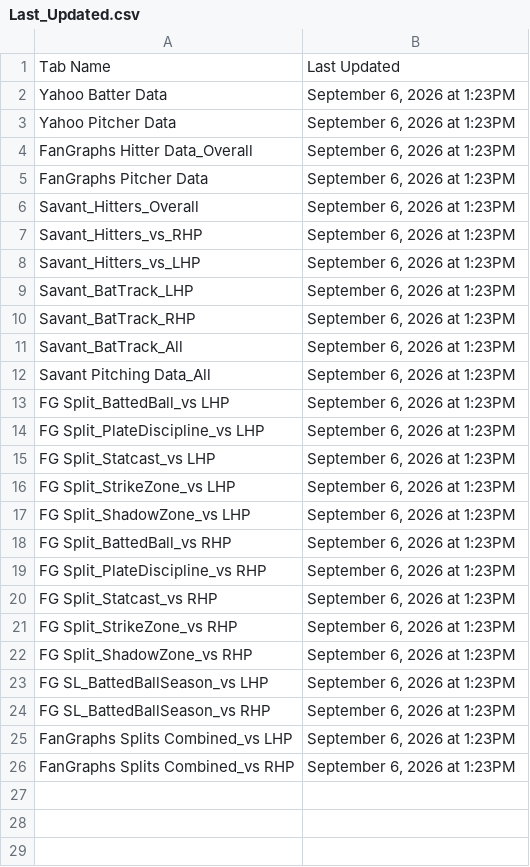
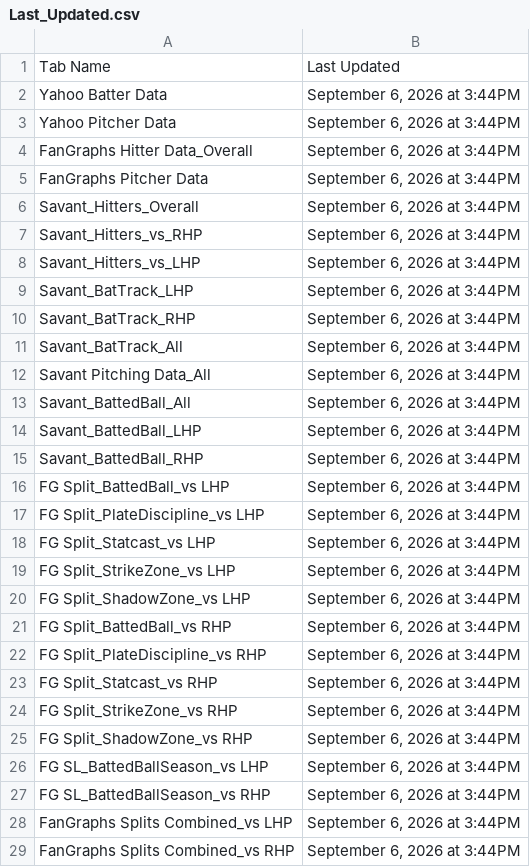
Before and after one commit to yosefu12/baseball-data-scraper, a CSV file: data/Last_Updated.csv, drawn as a sheet.

```diff
--- a/data/Last_Updated.csv
+++ b/data/Last_Updated.csv
@@ -1,26 +1,29 @@
 Tab Name,Last Updated
-Yahoo Batter Data,"September 6, 2026 at 1:23PM"
-Yahoo Pitcher Data,"September 6, 2026 at 1:23PM"
-FanGraphs Hitter Data_Overall,"September 6, 2026 at 1:23PM"
-FanGraphs Pitcher Data,"September 6, 2026 at 1:23PM"
-Savant_Hitters_Overall,"September 6, 2026 at 1:23PM"
-Savant_Hitters_vs_RHP,"September 6, 2026 at 1:23PM"
-Savant_Hitters_vs_LHP,"September 6, 2026 at 1:23PM"
-Savant_BatTrack_LHP,"September 6, 2026 at 1:23PM"
-Savant_BatTrack_RHP,"September 6, 2026 at 1:23PM"
-Savant_BatTrack_All,"September 6, 2026 at 1:23PM"
-Savant Pitching Data_All,"September 6, 2026 at 1:23PM"
-FG Split_BattedBall_vs LHP,"September 6, 2026 at 1:23PM"
-FG Split_PlateDiscipline_vs LHP,"September 6, 2026 at 1:23PM"
-FG Split_Statcast_vs LHP,"September 6, 2026 at 1:23PM"
-FG Split_StrikeZone_vs LHP,"September 6, 2026 at 1:23PM"
-FG Split_ShadowZone_vs LHP,"September 6, 2026 at 1:23PM"
-FG Split_BattedBall_vs RHP,"September 6, 2026 at 1:23PM"
-FG Split_PlateDiscipline_vs RHP,"September 6, 2026 at 1:23PM"
-FG Split_Statcast_vs RHP,"September 6, 2026 at 1:23PM"
-FG Split_StrikeZone_vs RHP,"September 6, 2026 at 1:23PM"
-FG Split_ShadowZone_vs RHP,"September 6, 2026 at 1:23PM"
-FG SL_BattedBallSeason_vs LHP,"September 6, 2026 at 1:23PM"
-FG SL_BattedBallSeason_vs RHP,"September 6, 2026 at 1:23PM"
-FanGraphs Splits Combined_vs LHP,"September 6, 2026 at 1:23PM"
-FanGraphs Splits Combined_vs RHP,"September 6, 2026 at 1:23PM"
+Yahoo Batter Data,"September 6, 2026 at 3:44PM"
+Yahoo Pitcher Data,"September 6, 2026 at 3:44PM"
+FanGraphs Hitter Data_Overall,"September 6, 2026 at 3:44PM"
+FanGraphs Pitcher Data,"September 6, 2026 at 3:44PM"
+Savant_Hitters_Overall,"September 6, 2026 at 3:44PM"
+Savant_Hitters_vs_RHP,"September 6, 2026 at 3:44PM"
+Savant_Hitters_vs_LHP,"September 6, 2026 at 3:44PM"
+Savant_BatTrack_LHP,"September 6, 2026 at 3:44PM"
+Savant_BatTrack_RHP,"September 6, 2026 at 3:44PM"
+Savant_BatTrack_All,"September 6, 2026 at 3:44PM"
+Savant Pitching Data_All,"September 6, 2026 at 3:44PM"
+Savant_BattedBall_All,"September 6, 2026 at 3:44PM"
+Savant_BattedBall_LHP,"September 6, 2026 at 3:44PM"
+Savant_BattedBall_RHP,"September 6, 2026 at 3:44PM"
+FG Split_BattedBall_vs LHP,"September 6, 2026 at 3:44PM"
+FG Split_PlateDiscipline_vs LHP,"September 6, 2026 at 3:44PM"
+FG Split_Statcast_vs LHP,"September 6, 2026 at 3:44PM"
+FG Split_StrikeZone_vs LHP,"September 6, 2026 at 3:44PM"
+FG Split_ShadowZone_vs LHP,"September 6, 2026 at 3:44PM"
+FG Split_BattedBall_vs RHP,"September 6, 2026 at 3:44PM"
+FG Split_PlateDiscipline_vs RHP,"September 6, 2026 at 3:44PM"
+FG Split_Statcast_vs RHP,"September 6, 2026 at 3:44PM"
+FG Split_StrikeZone_vs RHP,"September 6, 2026 at 3:44PM"
+FG Split_ShadowZone_vs RHP,"September 6, 2026 at 3:44PM"
+FG SL_BattedBallSeason_vs LHP,"September 6, 2026 at 3:44PM"
+FG SL_BattedBallSeason_vs RHP,"September 6, 2026 at 3:44PM"
+FanGraphs Splits Combined_vs LHP,"September 6, 2026 at 3:44PM"
+FanGraphs Splits Combined_vs RHP,"September 6, 2026 at 3:44PM"
```
Also changed, not shown: data/Yahoo Batter Data.csv, data/Yahoo Pitcher Data.csv, 6 other files.
